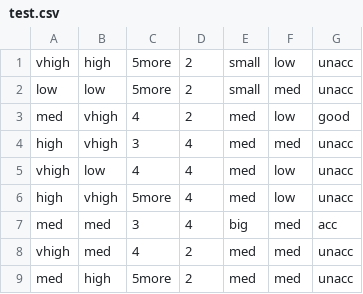
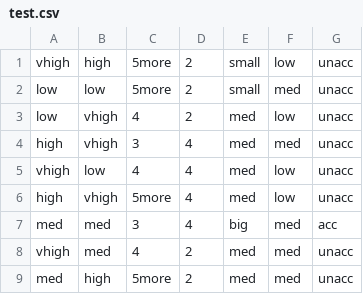
Before and after one commit to MattMyers204453/CS-6350, a CSV file: test.csv, drawn as a sheet; only a part is shown.

```diff
--- a/test.csv
+++ b/test.csv
@@ -2,3 +2,3 @@ vhigh,high,5more,2,small,low,unacc
 low,low,5more,2,small,med,unacc
-med,vhigh,4,2,med,low,good
+low,vhigh,4,2,med,low,unacc
 high,vhigh,3,4,med,med,unacc
```
Also changed, not shown: 3 other files.
